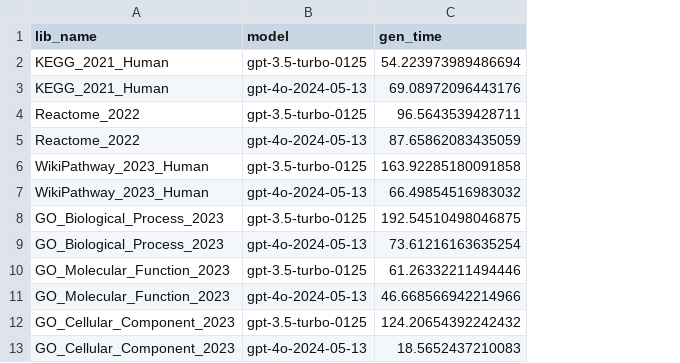
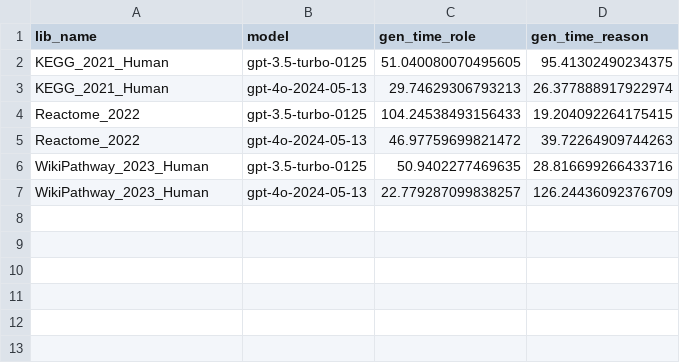
Before and after one commit to Alector-BIO/llm2geneset, a TSV file: notebooks/gen_time.tsv, drawn as a sheet; removed rows and columns are numbered as before the commit, all else as after; the diff names each change by its address in the sheet, - before the commit and + after, or states it on an @@ line.

```diff
--- a/notebooks/gen_time.tsv
+++ b/notebooks/gen_time.tsv
-column C (gen_time), rows 2-7: 54.223973989486694 | 69.08972096443176 | 96.5643539428711 | 87.65862083435059 | 163.92285180091858 | 66.49854516983032
+column C (gen_time_role), rows 2-7: 51.040080070495605 | 29.74629306793213 | 104.24538493156433 | 46.97759699821472 | 50.9402277469635 | 22.779287099838257
+column D (gen_time_reason), rows 2-7: 95.41302490234375 | 26.377888917922974 | 19.204092264175415 | 39.72264909744263 | 28.816699266433716 | 126.24436092376709
-row 8: GO_Biological_Process_2023 | gpt-3.5-turbo-0125 | 192.54510498046875
-row 9: GO_Biological_Process_2023 | gpt-4o-2024-05-13 | 73.61216163635254
-row 10: GO_Molecular_Function_2023 | gpt-3.5-turbo-0125 | 61.26332211494446
-row 11: GO_Molecular_Function_2023 | gpt-4o-2024-05-13 | 46.668566942214966
-row 12: GO_Cellular_Component_2023 | gpt-3.5-turbo-0125 | 124.20654392242432
-row 13: GO_Cellular_Component_2023 | gpt-4o-2024-05-13 | 18.5652437210083
```
Also changed, not shown: 28 other files.
